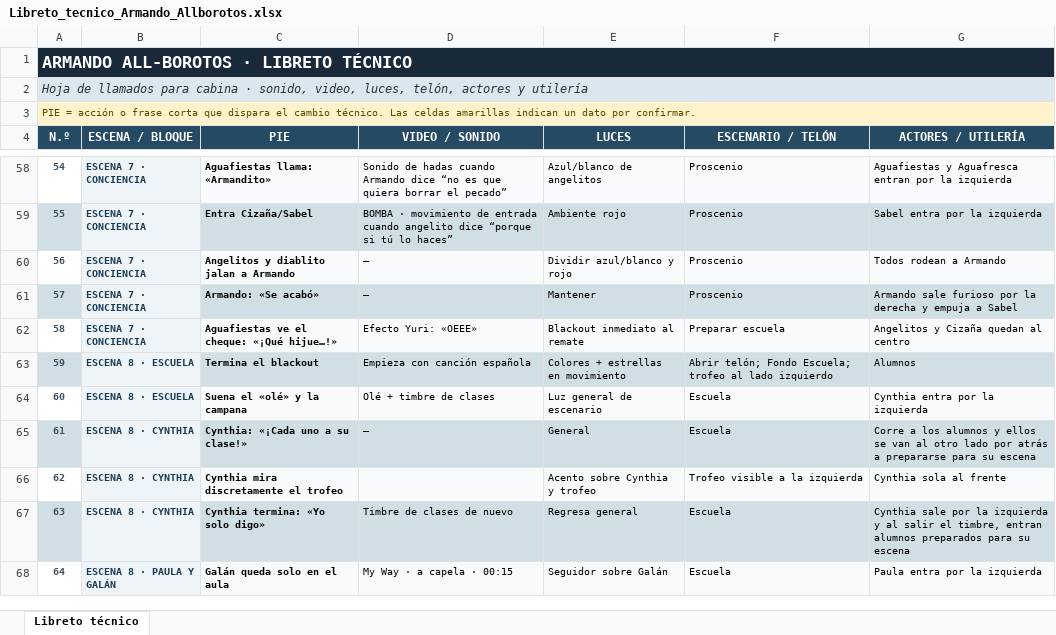
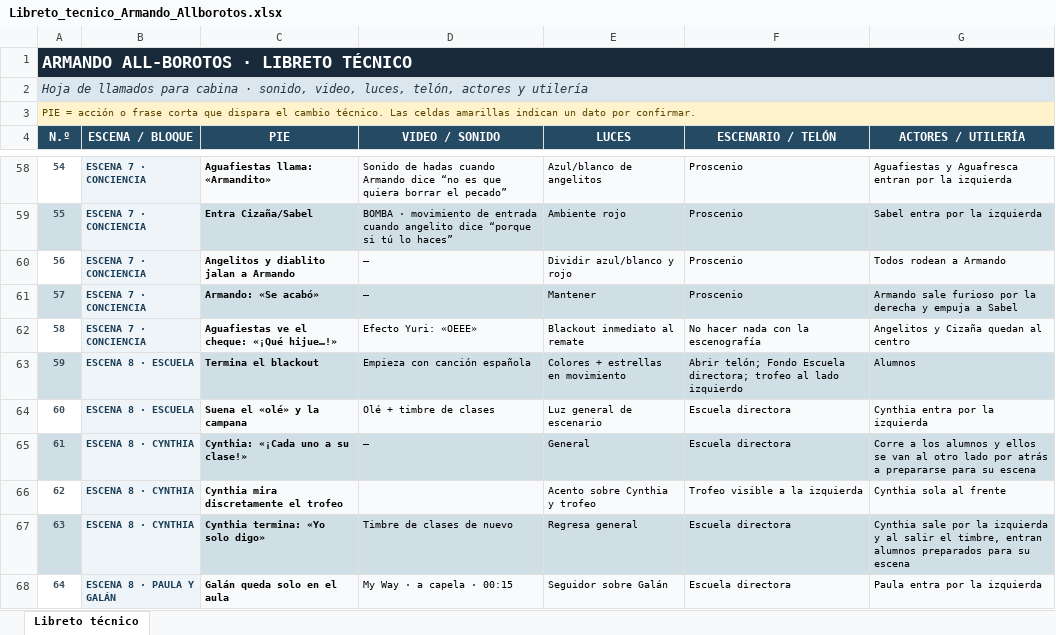
Before and after one commit to UpDavo/theather-alborotos, an Excel workbook: data/Libreto_tecnico_Armando_Allborotos.xlsx, sheet Libreto técnico, drawn as a sheet; only a part is shown, gaps mark what is left out; values as stored, in another font and other column widths than the file's, no borders; the diff covers the shown part only; the diff names each change by its address in the sheet, - before the commit and + after, or states it on an @@ line.

```diff
--- a/data/Libreto_tecnico_Armando_Allborotos.xlsx (sheet Libreto técnico)
+++ b/data/Libreto_tecnico_Armando_Allborotos.xlsx (sheet Libreto técnico)
-F62 (ESCENARIO / TELÓN): Preparar escuela
+F62 (ESCENARIO / TELÓN): No hacer nada con la escenografía
-F63 (ESCENARIO / TELÓN): …telón; Fondo Escuela; trofeo al…
+F63 (ESCENARIO / TELÓN): …telón; Fondo Escuela directora; trofeo al…
-F64:F65 (ESCENARIO / TELÓN): Escuela
+F64:F65 (ESCENARIO / TELÓN): Escuela directora
-F67:F68 (ESCENARIO / TELÓN): Escuela
+F67:F68 (ESCENARIO / TELÓN): Escuela directora
```
Also changed, not shown: 50 edited cells elsewhere in this sheet, 9 other files.
